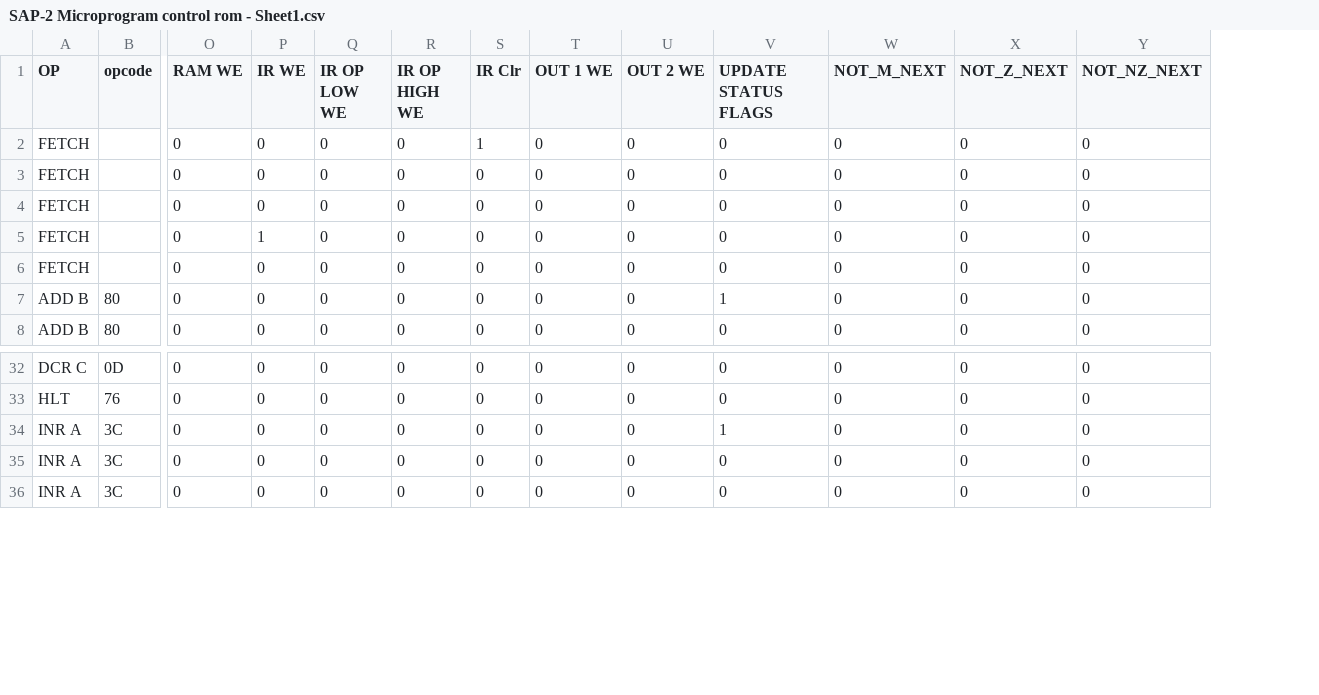
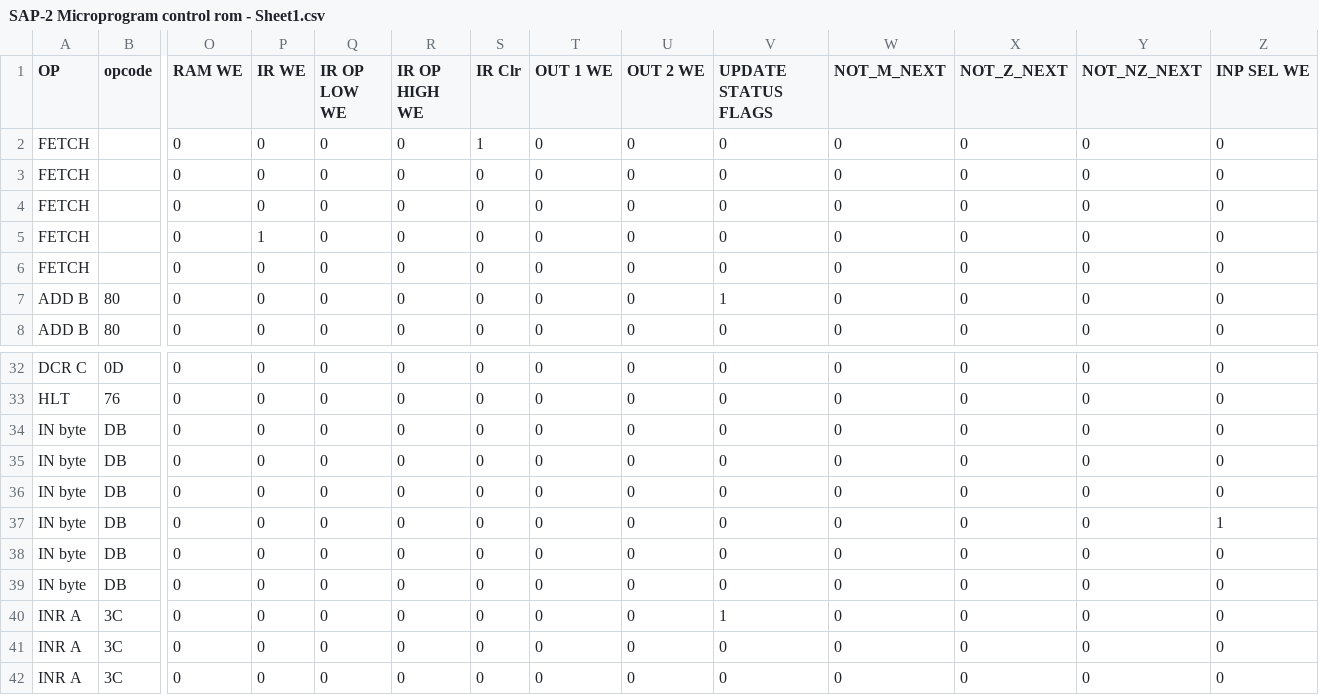
Before and after one commit to sflicker/SAP-2, a CSV file: SAP-2 Microprogram control rom - Sheet1.csv, drawn as a sheet; only a part is shown, gaps mark what is left out; rows hold the shown columns only; the diff names each change by its address in the sheet, - before the commit and + after, or states it on an @@ line.

```diff
--- a/SAP-2 Microprogram control rom - Sheet1.csv
+++ b/SAP-2 Microprogram control rom - Sheet1.csv
+column Z (INP SEL WE), rows 2-8: all 0; rows 32-33: 0 | 0; rows 40-42: all 0
+row 34: IN byte | DB | 0 | 0 | 0 | 0 | 0 | 0 | 0 | 0 | 0 | 0 | 0 | 0
+row 35: IN byte | DB | 0 | 0 | 0 | 0 | 0 | 0 | 0 | 0 | 0 | 0 | 0 | 0
+row 36: IN byte | DB | 0 | 0 | 0 | 0 | 0 | 0 | 0 | 0 | 0 | 0 | 0 | 0
+row 37: IN byte | DB | 0 | 0 | 0 | 0 | 0 | 0 | 0 | 0 | 0 | 0 | 0 | 1
+row 38: IN byte | DB | 0 | 0 | 0 | 0 | 0 | 0 | 0 | 0 | 0 | 0 | 0 | 0
+row 39: IN byte | DB | 0 | 0 | 0 | 0 | 0 | 0 | 0 | 0 | 0 | 0 | 0 | 0
```
Also changed, not shown: control_rom.csv, instruction_index.csv, 11 other files.
